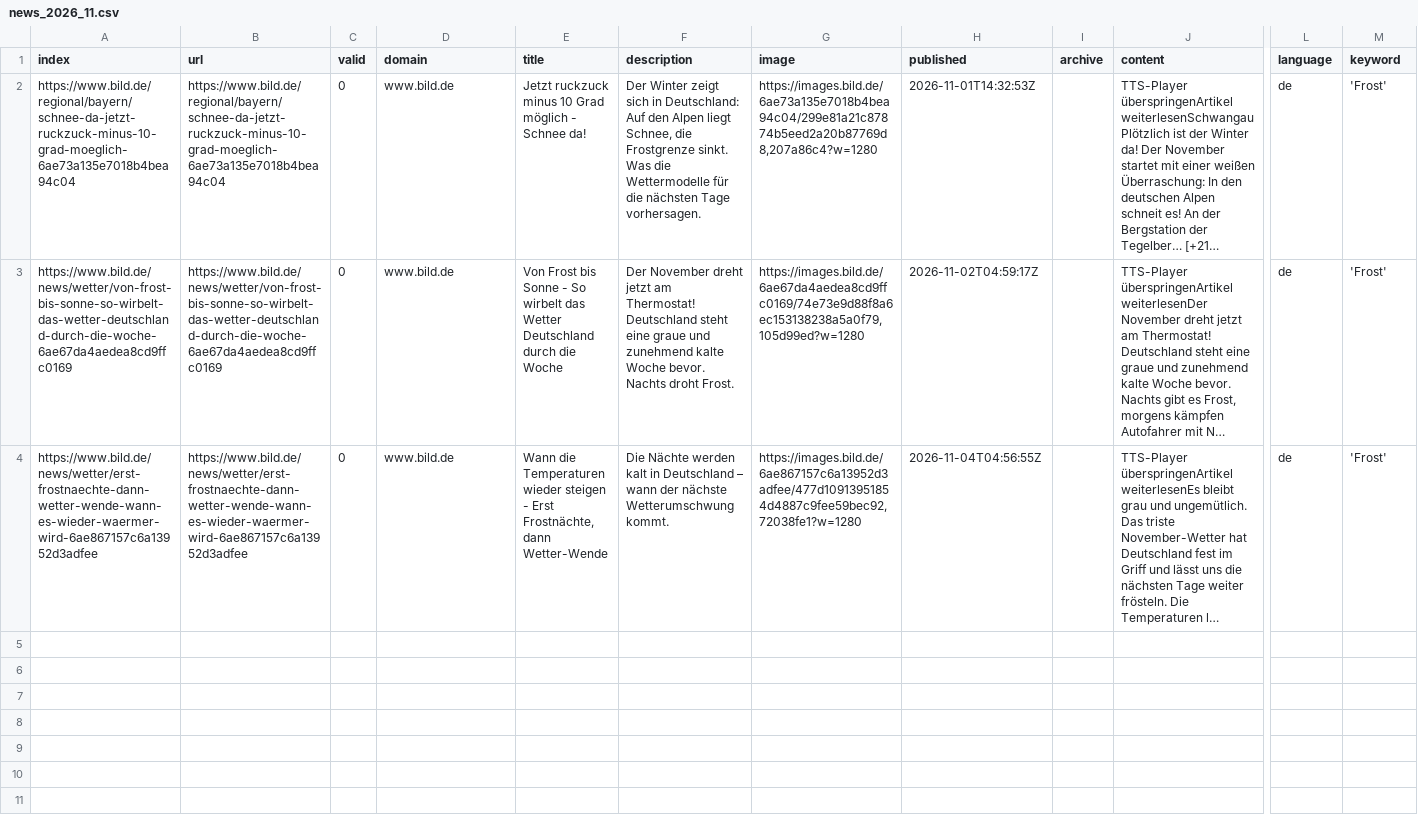
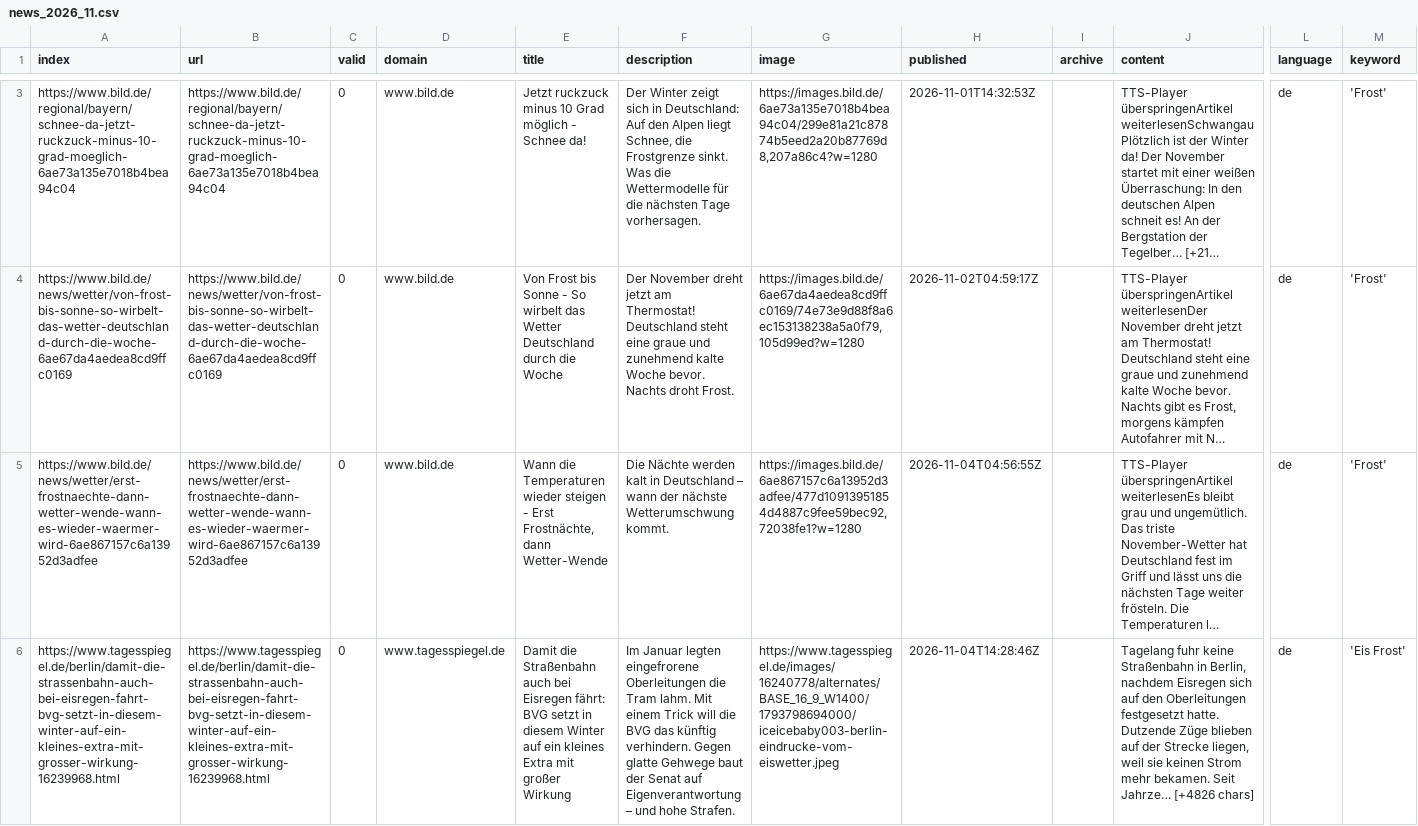
Before and after one commit to emorl-news/winterIsComing, a CSV file: csv/news_2026_11.csv, drawn as a sheet; only a part is shown, gaps mark what is left out; long unchanged cells end in …; rows hold the shown columns only; the diff covers the shown part only; the diff names each change by its address in the sheet, - before the commit and + after, or states it on an @@ line.

```diff
--- a/csv/news_2026_11.csv
+++ b/csv/news_2026_11.csv
+row 6: https://www.tagesspiegel.de/berlin/damit-die-strassenbahn-auch-bei-eisregen-fahrt-bvg-setzt-in-diesem-winter-auf-ein-kleines-extra-mit-grosser-wirkung-16239968.html | https://www.tagesspiegel.de/berlin/damit-die-strassenbahn-auch-bei-eisregen-fahrt-bvg-setzt-in-diesem-winter-auf-ein-kleines-extra-mit-grosser-wirkung-16239968.html | 0 | www.tagesspiegel.de | Damit die Straßenbahn auch bei Eisregen fährt: BVG setzt in diesem Winter auf ein kleines Extra mit großer Wirkung | Im Januar legten eingefrorene Oberleitungen die Tram lahm. Mit einem Trick will die BVG das künftig verhindern. Gegen glatte Gehwege baut der Senat auf Eigenverantwortung – und hohe Strafen. | https://www.tagesspiegel.de/images/16240778/alternates/BASE_16_9_W1400/1793798694000/iceicebaby003-berlin-eindrucke-vom-eiswetter.jpeg | 2026-11-04T14:28:46Z |  | Tagelang fuhr keine Straßenbahn in Berlin, nachdem Eisregen sich auf den Oberleitungen festgesetzt hatte. Dutzende Züge blieben auf der Strecke liegen, weil sie keinen Strom mehr bekamen. Seit Jahrze… [+4826 chars] | de | 'Eis Frost'
```
Also changed, not shown: 1 added row elsewhere in this file, csv/news_2026_10.csv, keywords.csv.
